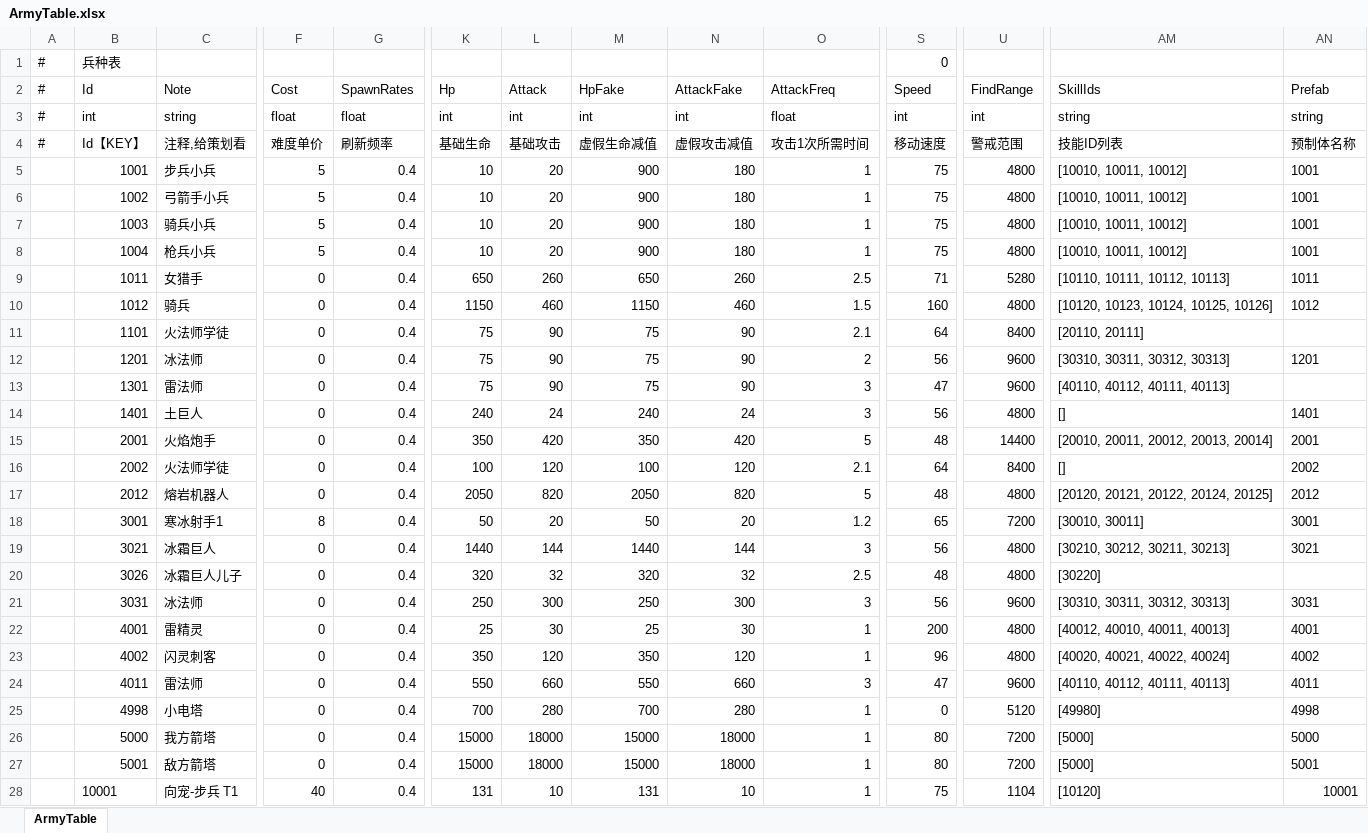
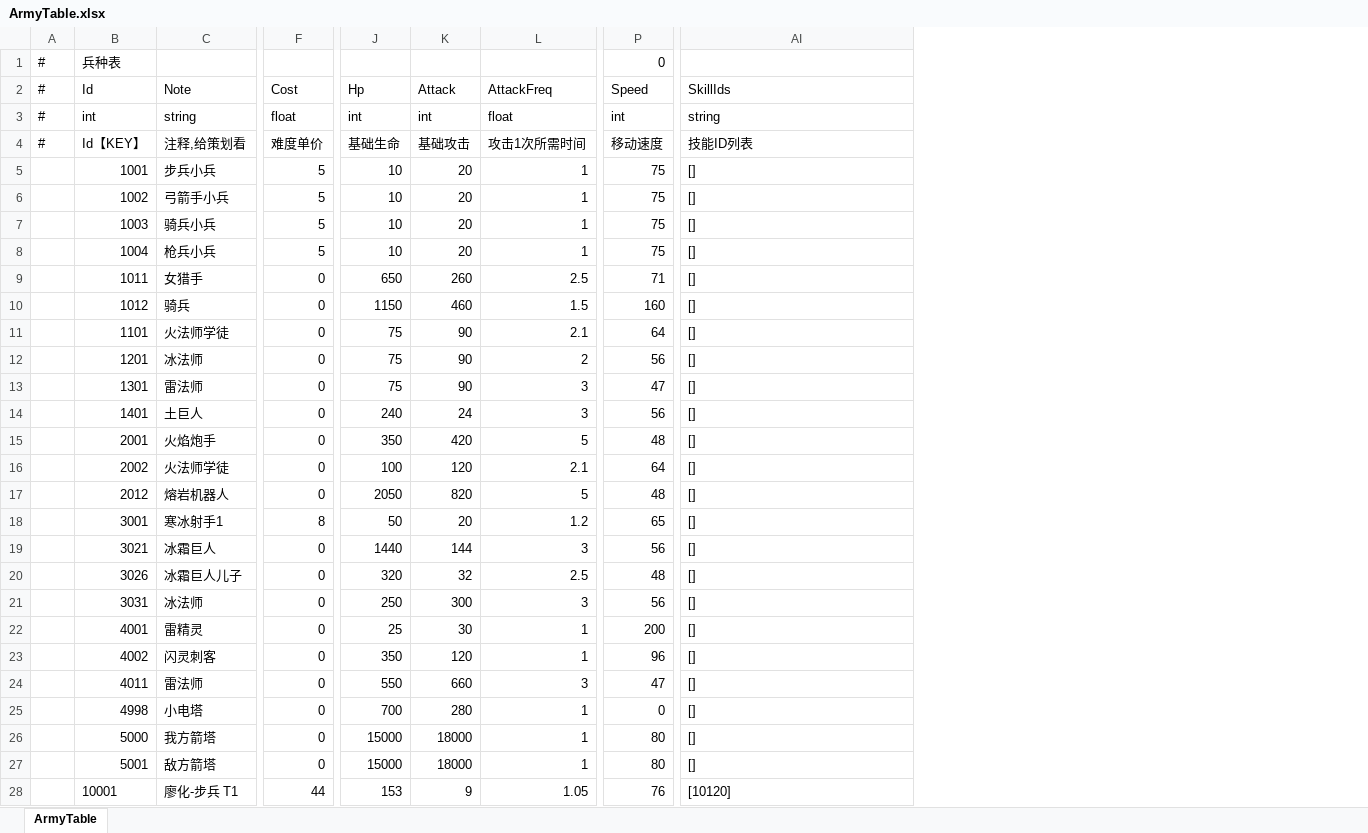
Before and after one commit to ShawnXiaoWork/DevToolBar, an Excel workbook: public/ArmyTable.xlsx, sheet ArmyTable, drawn as a sheet; only a part is shown, gaps mark what is left out; values as stored, in another font and other column widths than the file's, no borders; removed rows and columns are numbered as before the commit, all else as after; the diff covers the shown part only; the diff names each change by its address in the sheet, - before the commit and + after, or states it on an @@ line.

```diff
--- a/public/ArmyTable.xlsx (sheet ArmyTable)
+++ b/public/ArmyTable.xlsx (sheet ArmyTable)
-column G (SpawnRates), rows 3-28: float | 刷新频率 | 0.4 | 0.4 | 0.4 | 0.4 | 0.4 | 0.4 | 0.4 | 0.4 | 0.4 | 0.4 | 0.4 | 0.4 | 0.4 | 0.4 | 0.4 | 0.4 | 0.4 | 0.4 | 0.4 | 0.4 | 0.4 | 0.4 | 0.4 | 0.4
-column M (HpFake), rows 3-28: int | 虚假生命减值 | 900 | 900 | 900 | 900 | 650 | 1150 | 75 | 75 | 75 | 240 | 350 | 100 | 2050 | 50 | 1440 | 320 | 250 | 25 | 350 | 550 | 700 | 15000 | 15000 | 131
-column N (AttackFake), rows 3-28: int | 虚假攻击减值 | 180 | 180 | 180 | 180 | 260 | 460 | 90 | 90 | 90 | 24 | 420 | 120 | 820 | 20 | 144 | 32 | 300 | 30 | 120 | 660 | 280 | 18000 | 18000 | 10
-column U (FindRange), rows 3-28: int | 警戒范围 | 4800 | 4800 | 4800 | 4800 | 5280 | 4800 | 8400 | 9600 | 9600 | 4800 | 14400 | 8400 | 4800 | 7200 | 4800 | 4800 | 9600 | 4800 | 4800 | 9600 | 5120 | 7200 | 7200 | 1104
-column AN (Prefab), rows 3-28: string | 预制体名称 | 1001 | 1001 | 1001 | 1001 | 1011 | 1012 |  | 1201 |  | 1401 | 2001 | 2002 | 2012 | 3001 | 3021 |  | 3031 | 4001 | 4002 | 4011 | 4998 | 5000 | 5001 | 10001
-AI5:AI8 (SkillIds): [10010, 10011, 10012]
+AI5:AI8 (SkillIds): []
-AI9 (SkillIds): [10110, 10111, 10112, 10113]
+AI9 (SkillIds): []
-AI10 (SkillIds): [10120, 10123, 10124, 10125, 10126]
+AI10 (SkillIds): []
-AI11 (SkillIds): [20110, 20111]
+AI11 (SkillIds): []
-AI12 (SkillIds): [30310, 30311, 30312, 30313]
+AI12 (SkillIds): []
-AI13 (SkillIds): [40110, 40112, 40111, 40113]
+AI13 (SkillIds): []
-AI15 (SkillIds): [20010, 20011, 20012, 20013, 20014]
+AI15 (SkillIds): []
-AI17 (SkillIds): [20120, 20121, 20122, 20124, 20125]
+AI17 (SkillIds): []
-AI18 (SkillIds): [30010, 30011]
+AI18 (SkillIds): []
-AI19 (SkillIds): [30210, 30212, 30211, 30213]
+AI19 (SkillIds): []
-AI20 (SkillIds): [30220]
+AI20 (SkillIds): []
-AI21 (SkillIds): [30310, 30311, 30312, 30313]
+AI21 (SkillIds): []
-AI22 (SkillIds): [40012, 40010, 40011, 40013]
+AI22 (SkillIds): []
-AI23 (SkillIds): [40020, 40021, 40022, 40024]
+AI23 (SkillIds): []
-AI24 (SkillIds): [40110, 40112, 40111, 40113]
+AI24 (SkillIds): []
-AI25 (SkillIds): [49980]
+AI25 (SkillIds): []
-AI26:AI27 (SkillIds): [5000]
+AI26:AI27 (SkillIds): []
-C28 (Note): 向宠-步兵 T1
+C28 (Note): 廖化-步兵 T1
-F28 (Cost): 40
+F28 (Cost): 44
-J28 (Hp): 131
+J28 (Hp): 153
-K28 (Attack): 10
+K28 (Attack): 9
-L28 (AttackFreq): 1
+L28 (AttackFreq): 1.05
-P28 (Speed): 75
+P28 (Speed): 76
```
Also changed, not shown: 1880 edited cells and cell formats elsewhere in this sheet, public/StageStepTable.xlsx, public/StageTable.xlsx, 3 other files.
